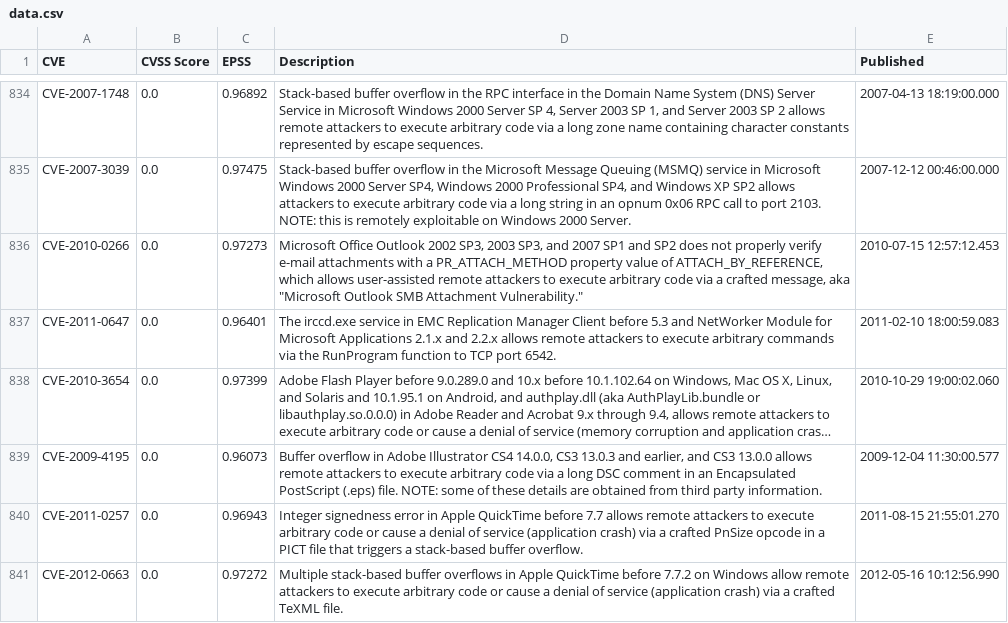
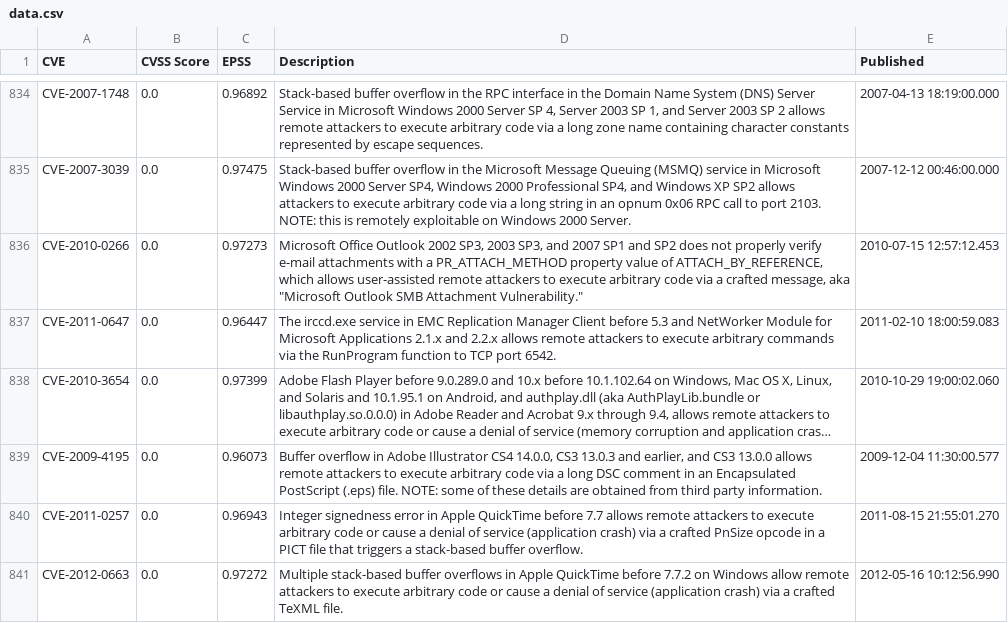
Before and after one commit to jgamblin/patchthisapp, a CSV file: data/data.csv, drawn as a sheet; only a part is shown, gaps mark what is left out; long unchanged cells end in …; the diff covers the shown part only; the diff names each change by its address in the sheet, - before the commit and + after, or states it on an @@ line.

```diff
--- a/data/data.csv
+++ b/data/data.csv
-C837 (EPSS): 0.96401
+C837 (EPSS): 0.96447
```
Also changed, not shown: 1 added row and 30 edited cells elsewhere in this file, 1 other file.
